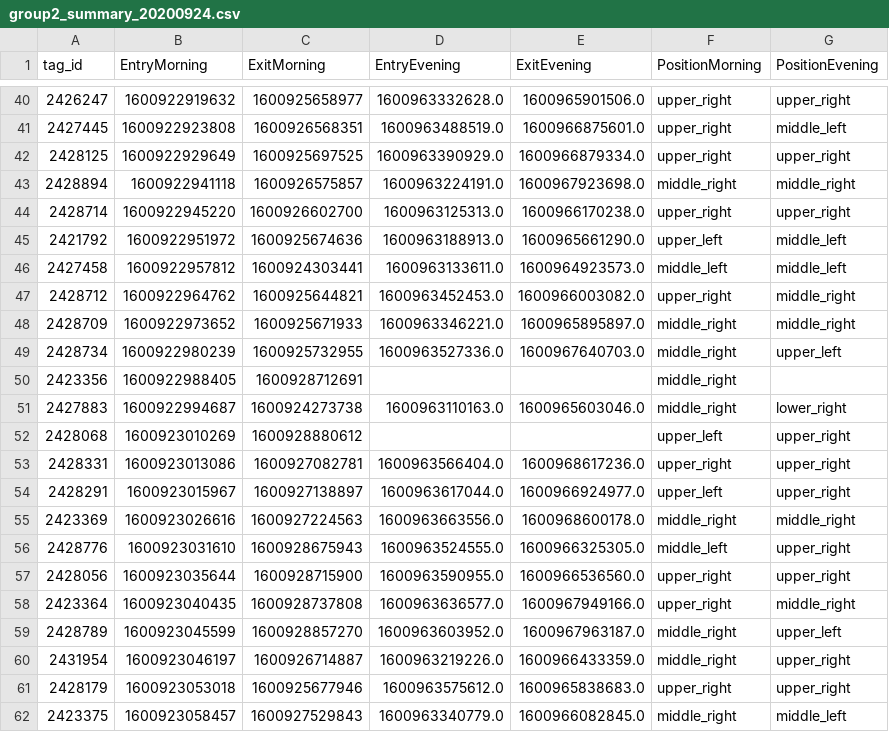
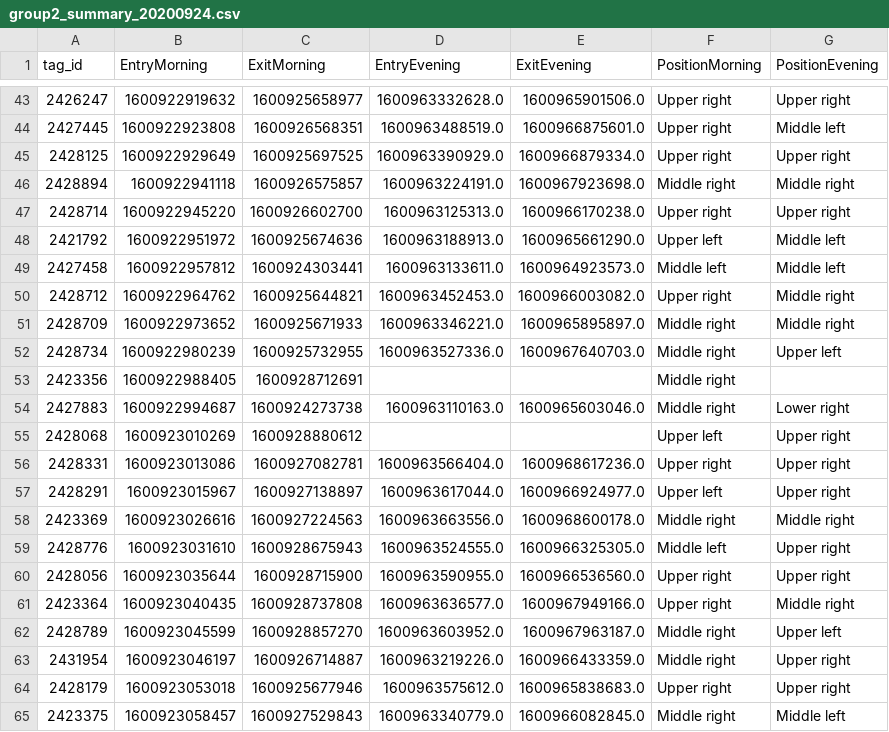
Before and after one commit to AxelDanielsson/Projekt-Kor, a CSV file: data/group2_summary_20200924.csv, drawn as a sheet; only a part is shown, gaps mark what is left out; the diff covers the shown part only.

Commit message:
summary filles update

```diff
--- a/data/group2_summary_20200924.csv
+++ b/data/group2_summary_20200924.csv
@@ -40,23 +43,23 @@ tag_id,EntryMorning,ExitMorning,EntryEvening,ExitEvening,PositionMorning,Positio
-2426247,1600922919632,1600925658977,1600963332628.0,1600965901506.0,upper_right,upper_right
-2427445,1600922923808,1600926568351,1600963488519.0,1600966875601.0,upper_right,middle_left
-2428125,1600922929649,1600925697525,1600963390929.0,1600966879334.0,upper_right,upper_right
-2428894,1600922941118,1600926575857,1600963224191.0,1600967923698.0,middle_right,middle_right
-2428714,1600922945220,1600926602700,1600963125313.0,1600966170238.0,upper_right,upper_right
-2421792,1600922951972,1600925674636,1600963188913.0,1600965661290.0,upper_left,middle_left
-2427458,1600922957812,1600924303441,1600963133611.0,1600964923573.0,middle_left,middle_left
-2428712,1600922964762,1600925644821,1600963452453.0,1600966003082.0,upper_right,middle_right
-2428709,1600922973652,1600925671933,1600963346221.0,1600965895897.0,middle_right,middle_right
-2428734,1600922980239,1600925732955,1600963527336.0,1600967640703.0,middle_right,upper_left
-2423356,1600922988405,1600928712691,,,middle_right,
-2427883,1600922994687,1600924273738,1600963110163.0,1600965603046.0,middle_right,lower_right
-2428068,1600923010269,1600928880612,,,upper_left,upper_right
-2428331,1600923013086,1600927082781,1600963566404.0,1600968617236.0,upper_right,upper_right
-2428291,1600923015967,1600927138897,1600963617044.0,1600966924977.0,upper_left,upper_right
-2423369,1600923026616,1600927224563,1600963663556.0,1600968600178.0,middle_right,middle_right
-2428776,1600923031610,1600928675943,1600963524555.0,1600966325305.0,middle_left,upper_right
-2428056,1600923035644,1600928715900,1600963590955.0,1600966536560.0,upper_right,upper_right
-2423364,1600923040435,1600928737808,1600963636577.0,1600967949166.0,upper_right,middle_right
-2428789,1600923045599,1600928857270,1600963603952.0,1600967963187.0,middle_right,upper_left
-2431954,1600923046197,1600926714887,1600963219226.0,1600966433359.0,middle_right,upper_right
-2428179,1600923053018,1600925677946,1600963575612.0,1600965838683.0,upper_right,upper_right
-2423375,1600923058457,1600927529843,1600963340779.0,1600966082845.0,middle_right,middle_left
+2426247,1600922919632,1600925658977,1600963332628.0,1600965901506.0,Upper right,Upper right
+2427445,1600922923808,1600926568351,1600963488519.0,1600966875601.0,Upper right,Middle left
+2428125,1600922929649,1600925697525,1600963390929.0,1600966879334.0,Upper right,Upper right
+2428894,1600922941118,1600926575857,1600963224191.0,1600967923698.0,Middle right,Middle right
+2428714,1600922945220,1600926602700,1600963125313.0,1600966170238.0,Upper right,Upper right
+2421792,1600922951972,1600925674636,1600963188913.0,1600965661290.0,Upper left,Middle left
+2427458,1600922957812,1600924303441,1600963133611.0,1600964923573.0,Middle left,Middle left
+2428712,1600922964762,1600925644821,1600963452453.0,1600966003082.0,Upper right,Middle right
+2428709,1600922973652,1600925671933,1600963346221.0,1600965895897.0,Middle right,Middle right
+2428734,1600922980239,1600925732955,1600963527336.0,1600967640703.0,Middle right,Upper left
+2423356,1600922988405,1600928712691,,,Middle right,
+2427883,1600922994687,1600924273738,1600963110163.0,1600965603046.0,Middle right,Lower right
+2428068,1600923010269,1600928880612,,,Upper left,Upper right
+2428331,1600923013086,1600927082781,1600963566404.0,1600968617236.0,Upper right,Upper right
+2428291,1600923015967,1600927138897,1600963617044.0,1600966924977.0,Upper left,Upper right
+2423369,1600923026616,1600927224563,1600963663556.0,1600968600178.0,Middle right,Middle right
+2428776,1600923031610,1600928675943,1600963524555.0,1600966325305.0,Middle left,Upper right
+2428056,1600923035644,1600928715900,1600963590955.0,1600966536560.0,Upper right,Upper right
+2423364,1600923040435,1600928737808,1600963636577.0,1600967949166.0,Upper right,Middle right
+2428789,1600923045599,1600928857270,1600963603952.0,1600967963187.0,Middle right,Upper left
+2431954,1600923046197,1600926714887,1600963219226.0,1600966433359.0,Middle right,Upper right
+2428179,1600923053018,1600925677946,1600963575612.0,1600965838683.0,Upper right,Upper right
+2423375,1600923058457,1600927529843,1600963340779.0,1600966082845.0,Middle right,Middle left
```
Also changed, not shown: 3 added rows and 126 edited cells elsewhere in this file, data/group1_summary_20200921.csv, data/group1_summary_20200924.csv, 9 other files.
